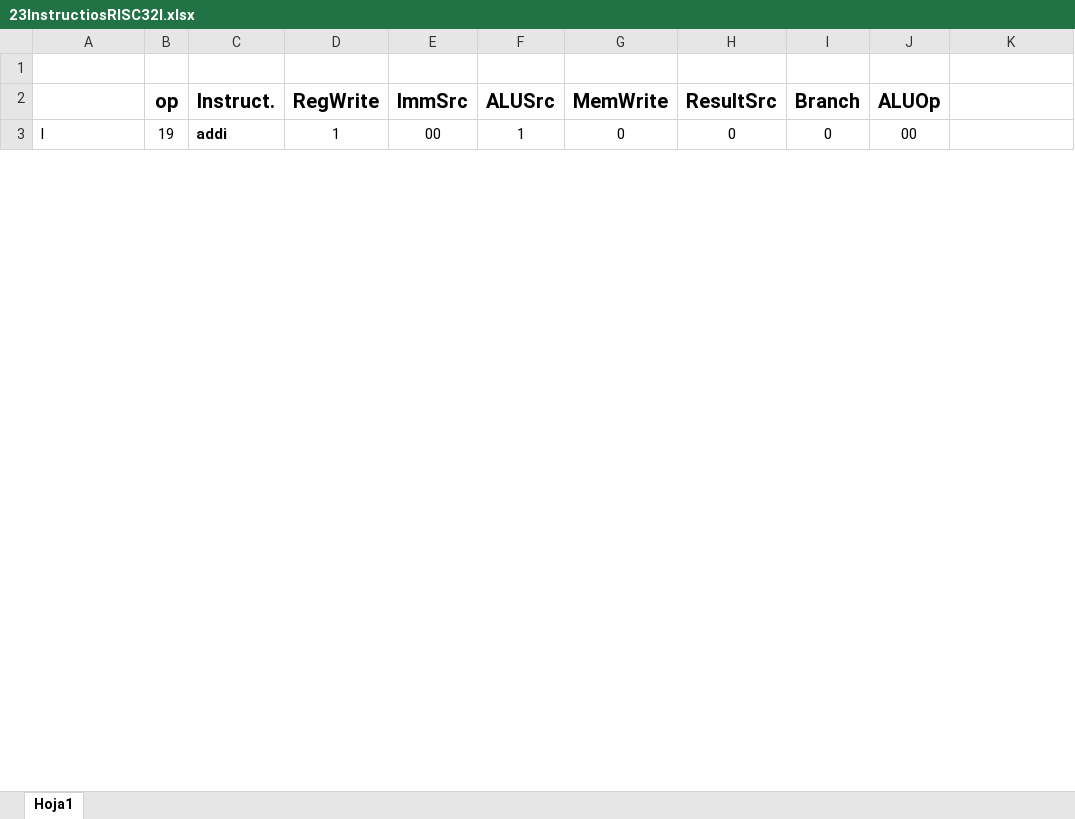
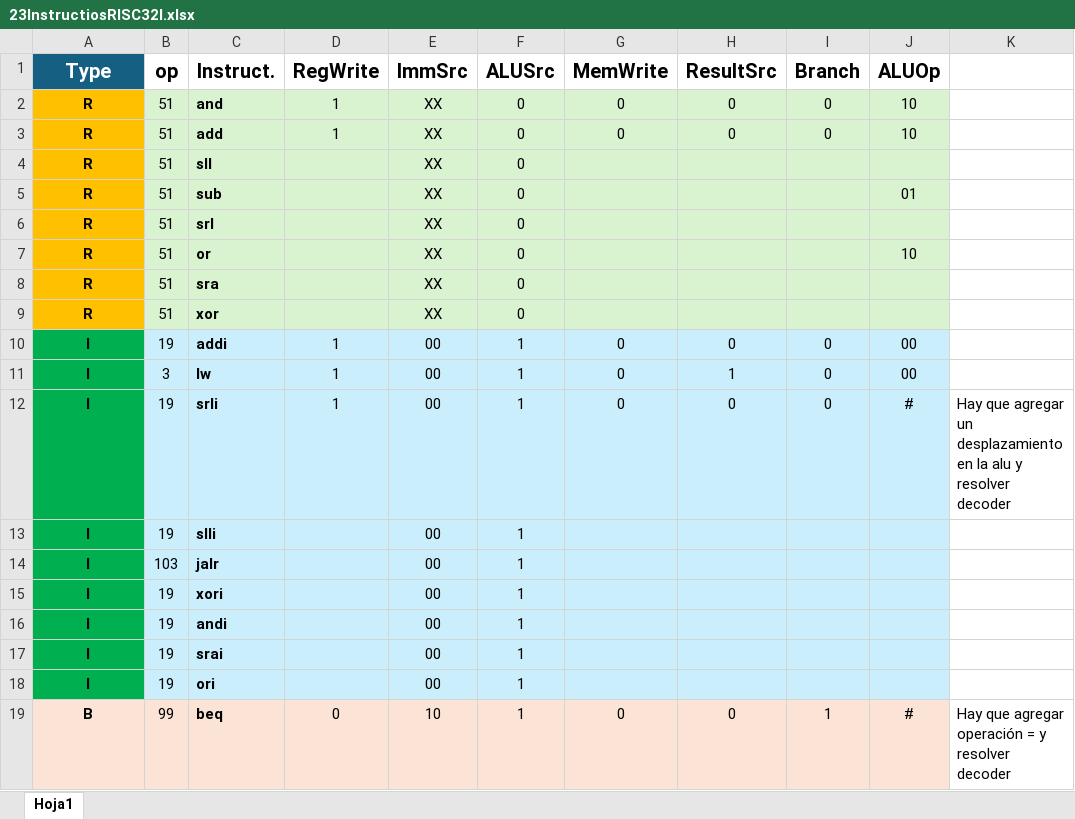
Before and after one commit to FabianChacon3/Computer-Architecture, an Excel workbook: 23InstructiosRISC32I.xlsx, sheet Hoja1, drawn as a sheet; only a part is shown; values as stored, in another font and other column widths than the file's, no borders; table styles not drawn; removed rows and columns are numbered as before the commit, all else as after; the diff covers the shown part only; the diff names each change by its address in the sheet, - before the commit and + after, or states it on an @@ line.

Commit message:
Update xlsx

```diff
--- a/23InstructiosRISC32I.xlsx (sheet Hoja1)
+++ b/23InstructiosRISC32I.xlsx (sheet Hoja1)
-row 1: (empty)
-A1: (empty)
+A1: Type
-A1 fill: none
+A1 fill: #156082
@@ row 8 moved to row 2: R @@
+row 3: R | 51 | add | 1 | XX | 0 | 0 | 0 | 0 | 10
+row 4: R | 51 | sll |  | XX | 0
+row 5: R | 51 | sub |  | XX | 0 |  |  |  | 01
+row 6: R | 51 | srl |  | XX | 0
+row 7: R | 51 | or |  | XX | 0 |  |  |  | 10
+row 8: R | 51 | sra |  | XX | 0
+row 9: R | 51 | xor |  | XX | 0
@@ A10 fill: none → #00B050, bold: off → on, alignment: left → center @@
-B10:J10 fill: none
+B10:J10 fill: #CAEEFB
@@ row 5 moved to row 11: I @@
+row 12: I | 19 | srli | 1 | 00 | 1 | 0 | 0 | 0 | # | Hay que agregar un desplazamiento en la alu y resolver decoder
+row 13: I | 19 | slli |  | 00 | 1
+row 14: I | 103 | jalr |  | 00 | 1
+row 15: I | 19 | xori |  | 00 | 1
+row 16: I | 19 | andi |  | 00 | 1
+row 17: I | 19 | srai |  | 00 | 1
+row 18: I | 19 | ori |  | 00 | 1
@@ row 9 moved to row 19: B @@
```
Also changed, not shown: 3 added rows, 17 removed rows, 1 moved row and cell formats elsewhere in this sheet.
